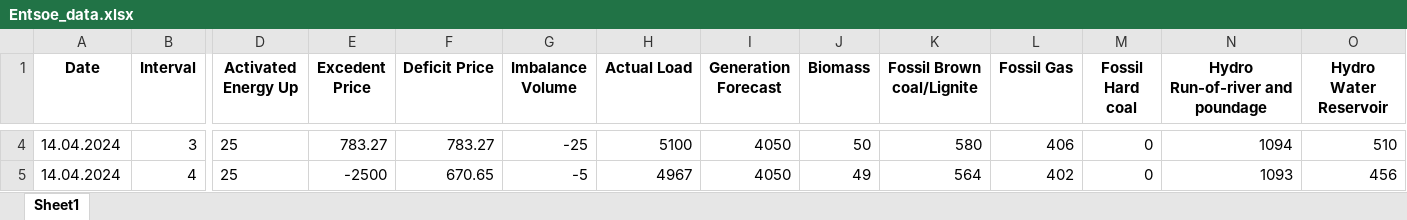
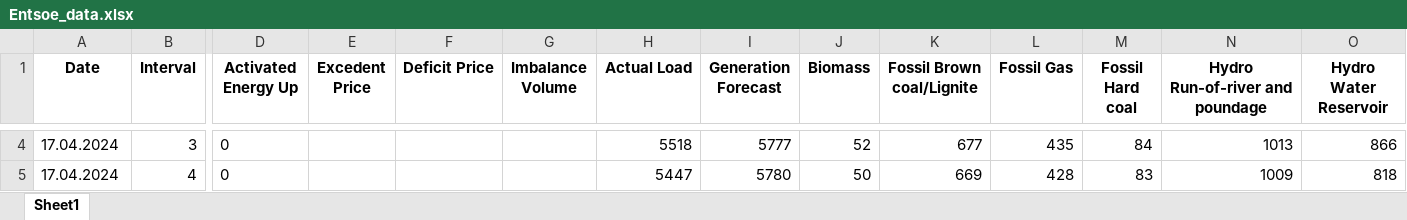
Before and after one commit to Andrei-Ionita/forecast_app, an Excel workbook: Market Fundamentals/Entsoe_data/Entsoe_data.xlsx, sheet Sheet1, drawn as a sheet; only a part is shown, gaps mark what is left out; values as stored, in another font and other column widths than the file's, no borders; the diff covers the shown part only; the diff names each change by its address in the sheet, - before the commit and + after, or states it on an @@ line.

```diff
--- a/Market Fundamentals/Entsoe_data/Entsoe_data.xlsx (sheet Sheet1)
+++ b/Market Fundamentals/Entsoe_data/Entsoe_data.xlsx (sheet Sheet1)
-A4:A5 (Date): 14.04.2024
+A4:A5 (Date): 17.04.2024
-D4:D5 (Activated Energy Up): 25
+D4:D5 (Activated Energy Up): 0
-E4 (Excedent Price): 783.27
+E4 (Excedent Price): (empty)
-F4 (Deficit Price): 783.27
+F4 (Deficit Price): (empty)
-G4 (Imbalance Volume): -25
+G4 (Imbalance Volume): (empty)
-H4 (Actual Load): 5100
+H4 (Actual Load): 5518
-I4 (Generation Forecast): 4050
+I4 (Generation Forecast): 5777
-J4 (Biomass): 50
+J4 (Biomass): 52
-K4 (Fossil Brown coal/Lignite): 580
+K4 (Fossil Brown coal/Lignite): 677
-L4 (Fossil Gas): 406
+L4 (Fossil Gas): 435
-M4 (Fossil Hard coal): 0
+M4 (Fossil Hard coal): 84
-N4 (Hydro Run-of-river and poundage): 1094
+N4 (Hydro Run-of-river and poundage): 1013
-O4 (Hydro Water Reservoir): 510
+O4 (Hydro Water Reservoir): 866
-E5 (Excedent Price): -2500
+E5 (Excedent Price): (empty)
-F5 (Deficit Price): 670.65
+F5 (Deficit Price): (empty)
-G5 (Imbalance Volume): -5
+G5 (Imbalance Volume): (empty)
-H5 (Actual Load): 4967
+H5 (Actual Load): 5447
-I5 (Generation Forecast): 4050
+I5 (Generation Forecast): 5780
-J5 (Biomass): 49
+J5 (Biomass): 50
-K5 (Fossil Brown coal/Lignite): 564
+K5 (Fossil Brown coal/Lignite): 669
-L5 (Fossil Gas): 402
+L5 (Fossil Gas): 428
-M5 (Fossil Hard coal): 0
+M5 (Fossil Hard coal): 83
-N5 (Hydro Run-of-river and poundage): 1093
+N5 (Hydro Run-of-river and poundage): 1009
-O5 (Hydro Water Reservoir): 456
+O5 (Hydro Water Reservoir): 818
```
Also changed, not shown: 72 added rows and 306 edited cells elsewhere in this sheet, Market Fundamentals/Transelectrica_data/Weekly_Consumption_2024.xlsx, Market Fundamentals/Transelectrica_data/Weekly_Production_2024.xlsx, 17 other files.
